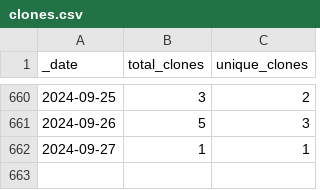
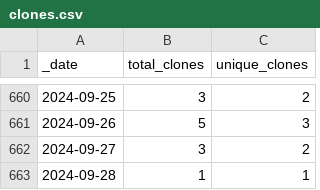
Before and after one commit to markusschanta/awesome-jupyter, a CSV file: traffic/clones.csv, drawn as a sheet; only a part is shown, gaps mark what is left out.

```diff
--- a/traffic/clones.csv
+++ b/traffic/clones.csv
@@ -661,2 +661,3 @@ _date,total_clones,unique_clones
 2024-09-26,5,3
-2024-09-27,1,1
+2024-09-27,3,2
+2024-09-28,1,1
```
Also changed, not shown: traffic/views.csv, 1 other file.
